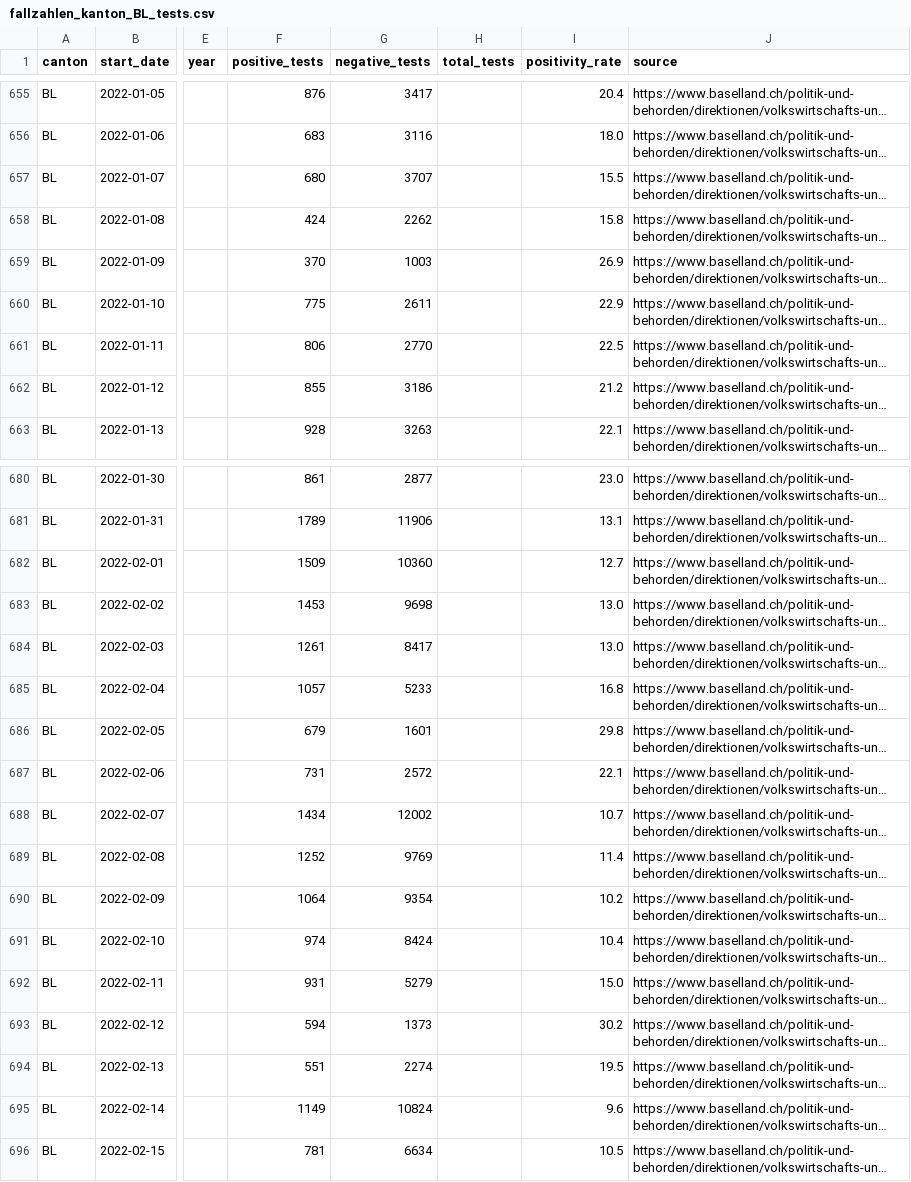
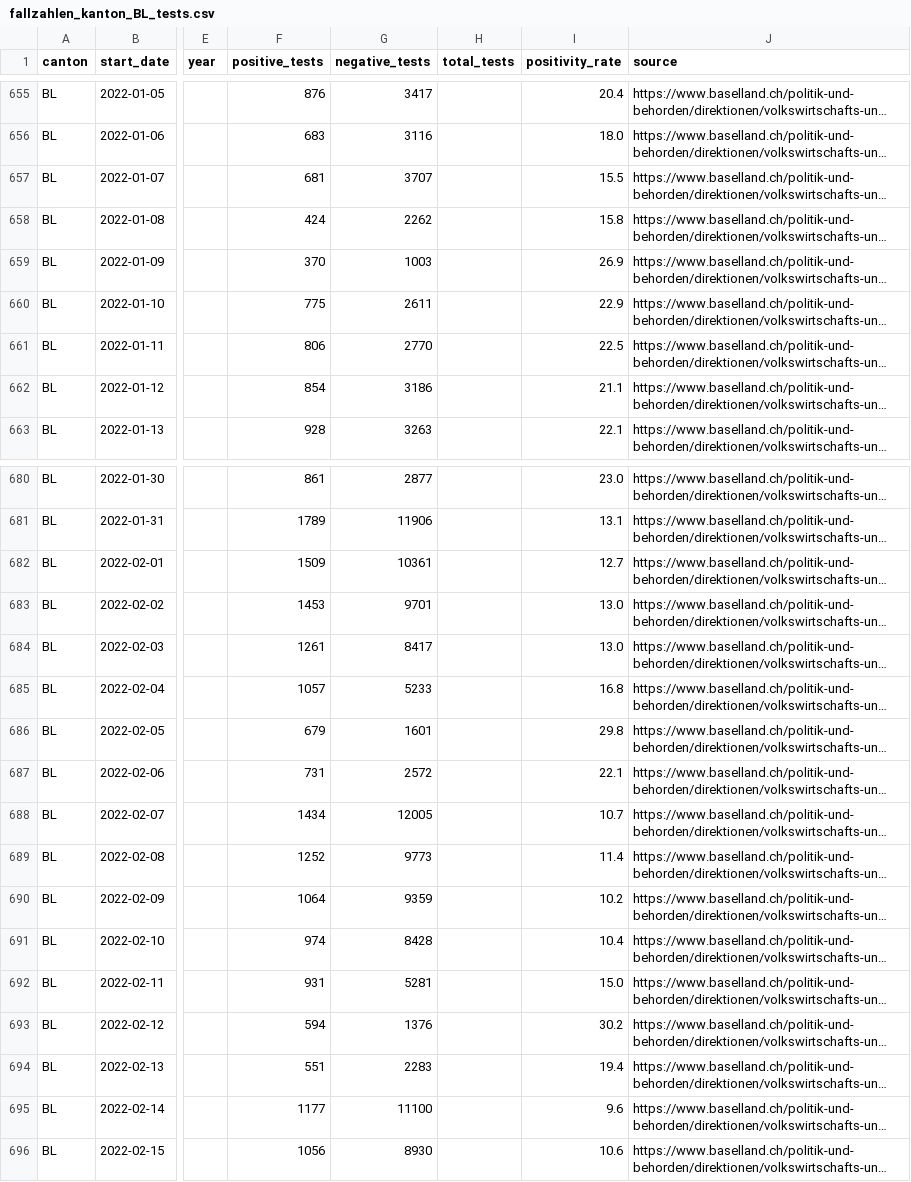
Before and after one commit to openZH/covid_19, a CSV file: fallzahlen_tests/fallzahlen_kanton_BL_tests.csv, drawn as a sheet; only a part is shown, gaps mark what is left out; long unchanged cells end in …; the diff covers the shown part only; the diff names each change by its address in the sheet, - before the commit and + after, or states it on an @@ line.

Commit message:
Update fallzahlen_kanton_BL_tests.csv from scraper

```diff
--- a/fallzahlen_tests/fallzahlen_kanton_BL_tests.csv
+++ b/fallzahlen_tests/fallzahlen_kanton_BL_tests.csv
-F657 (positive_tests): 680
+F657 (positive_tests): 681
-F662 (positive_tests): 855
+F662 (positive_tests): 854
-I662 (positivity_rate): 21.2
+I662 (positivity_rate): 21.1
-G682 (negative_tests): 10360
+G682 (negative_tests): 10361
-G683 (negative_tests): 9698
+G683 (negative_tests): 9701
-G688 (negative_tests): 12002
+G688 (negative_tests): 12005
-G689 (negative_tests): 9769
+G689 (negative_tests): 9773
-G690 (negative_tests): 9354
+G690 (negative_tests): 9359
-G691 (negative_tests): 8424
+G691 (negative_tests): 8428
-G692 (negative_tests): 5279
+G692 (negative_tests): 5281
-G693 (negative_tests): 1373
+G693 (negative_tests): 1376
-G694 (negative_tests): 2274
+G694 (negative_tests): 2283
-I694 (positivity_rate): 19.5
+I694 (positivity_rate): 19.4
-F695 (positive_tests): 1149
+F695 (positive_tests): 1177
-G695 (negative_tests): 10824
+G695 (negative_tests): 11100
-F696 (positive_tests): 781
+F696 (positive_tests): 1056
-G696 (negative_tests): 6634
+G696 (negative_tests): 8930
-I696 (positivity_rate): 10.5
+I696 (positivity_rate): 10.6
```
Also changed, not shown: 4 edited cells elsewhere in this file.
